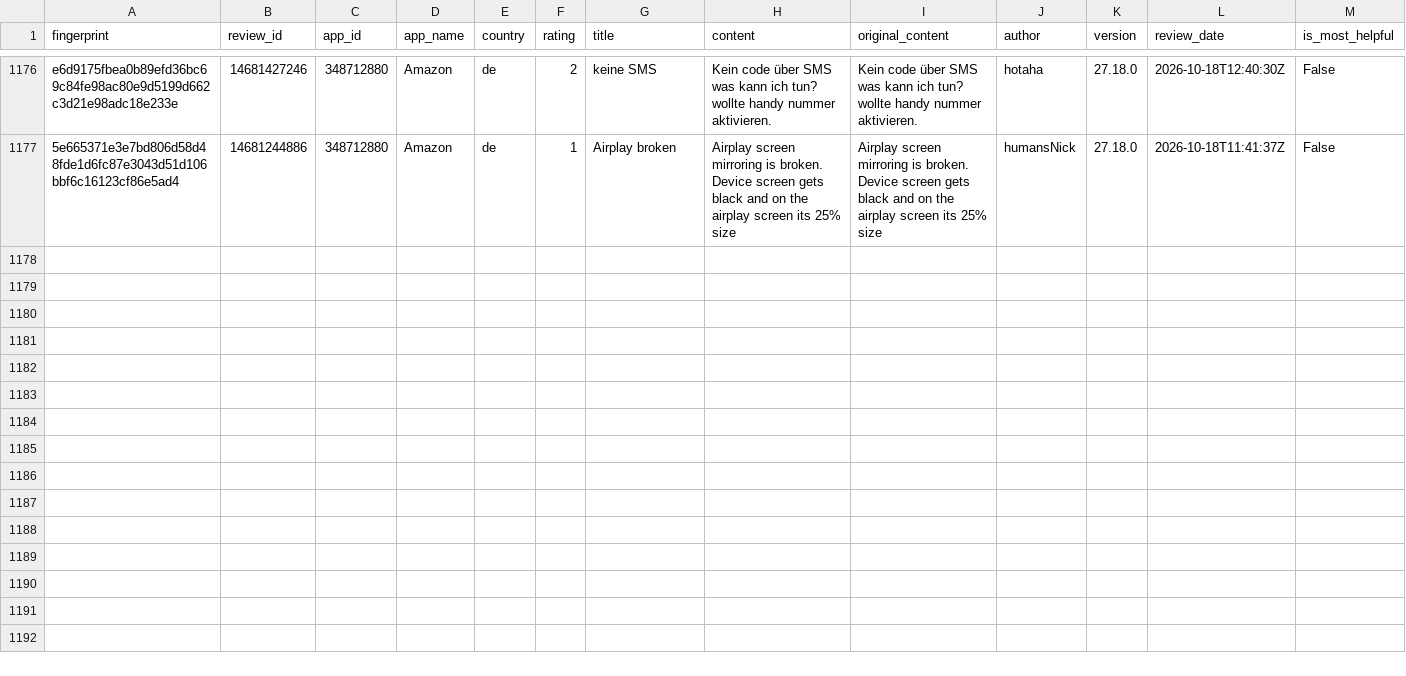
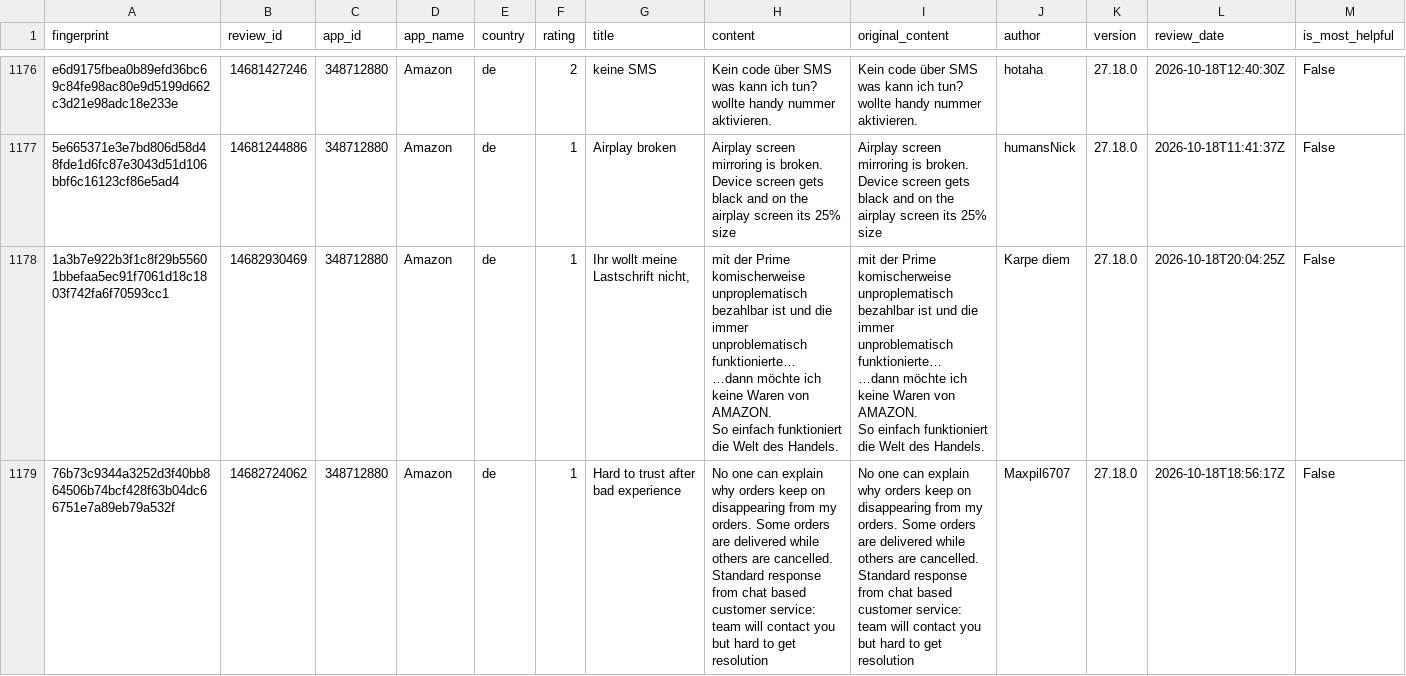
Before and after one commit to pickmiu/appstore-public-data, a CSV file: data/reviews_348712880_Amazon_de.csv, drawn as a sheet; only a part is shown, gaps mark what is left out; rows hold the shown columns only; ↵ is a line break in a cell; the diff names each change by its address in the sheet, - before the commit and + after, or states it on an @@ line.

```diff
--- a/data/reviews_348712880_Amazon_de.csv
+++ b/data/reviews_348712880_Amazon_de.csv
+row 1178: 1a3b7e922b3f1c8f29b55601bbefaa5ec91f7061d18c1803f742fa6f70593cc1 | 14682930469 | 348712880 | Amazon | de | 1 | Ihr wollt meine Lastschrift nicht, | mit der Prime komischerweise unproplematisch bezahlbar ist und die immer unproblematisch funktionierte… ↵ …dann möchte ich keine Waren von AMAZON. ↵ So einfach funktioniert die Welt des Handels. | mit der Prime komischerweise unproplematisch bezahlbar ist und die immer unproblematisch funktionierte… ↵ …dann möchte ich keine Waren von AMAZON. ↵ So einfach funktioniert die Welt des Handels. | Karpe diem | 27.18.0 | 2026-10-18T20:04:25Z | False
+row 1179: 76b73c9344a3252d3f40bb864506b74bcf428f63b04dc66751e7a89eb79a532f | 14682724062 | 348712880 | Amazon | de | 1 | Hard to trust after bad experience | No one can explain why orders keep on disappearing from my orders. Some orders are delivered while others are cancelled. Standard response from chat based customer service: team will contact you but hard to get resolution | No one can explain why orders keep on disappearing from my orders. Some orders are delivered while others are cancelled. Standard response from chat based customer service: team will contact you but hard to get resolution | Maxpil6707 | 27.18.0 | 2026-10-18T18:56:17Z | False
```
Also changed, not shown: data/reviews_6745274862_DealSeek_us_ca.csv, 3 other files.
